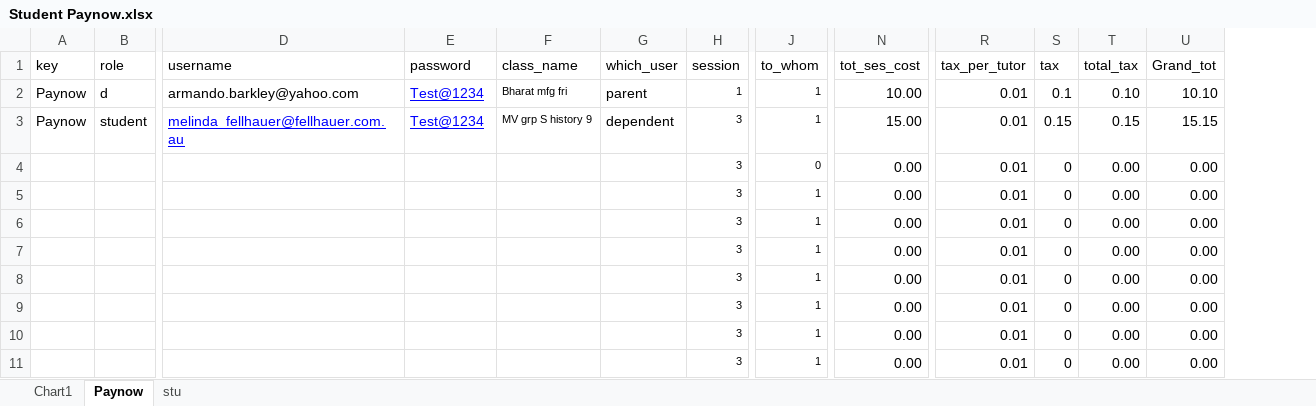
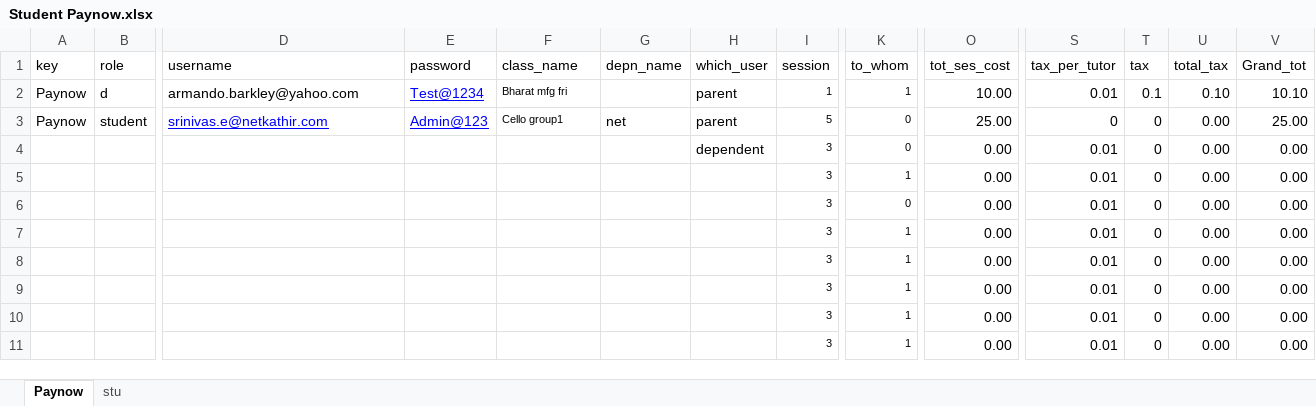
Before and after one commit to rajthilak87/test, an Excel workbook: TestDataXls/Student Paynow.xlsx, sheet Paynow, drawn as a sheet; only a part is shown, gaps mark what is left out; values as stored, in another font and other column widths than the file's, no borders; removed rows and columns are numbered as before the commit, all else as after; rows hold the shown columns only; the diff names each change by its address in the sheet, - before the commit and + after, or states it on an @@ line.

```diff
--- a/TestDataXls/Student Paynow.xlsx (sheet Paynow)
+++ b/TestDataXls/Student Paynow.xlsx (sheet Paynow)
-sheet tab: Chart1
+column G (depn_name), row 3: net
-D3 (username): melinda_fellhauer@fellhauer.com.au
+D3 (username): srinivas.e@netkathir.com
-E3 (password): Test@1234
+E3 (password): Admin@123
-F3 (class_name): MV grp S history 9
+F3 (class_name): Cello group1
-H3 (which_user): dependent
+H3 (which_user): parent
-I3 (session): 3
+I3 (session): 5
-K3 (to_whom): 1
+K3 (to_whom): 0
-O3 (tot_ses_cost): 15.00
+O3 (tot_ses_cost): 25.00
-S3 (tax_per_tutor): 0.01
+S3 (tax_per_tutor): 0
-T3 (tax): 0.15
+T3 (tax): 0
-U3 (total_tax): 0.15
+U3 (total_tax): 0.00
-V3 (Grand_tot): 15.15
+V3 (Grand_tot): 25.00
+row 4:  |  |  |  |  |  | dependent | 3 | 0 | 0.00 | 0.01 | 0 | 0.00 | 0.00
@@ row 10 moved to row 5: 3 @@
-row 11:  |  |  |  |  |  | 3 | 1 | 0.00 | 0.01 | 0 | 0.00 | 0.00
```
Also changed, not shown: formulas that keep their value, charts or pictures, TestDataXls/375_students.xlsx, TestDataXls/Notes.xlsx, 13 other files.
